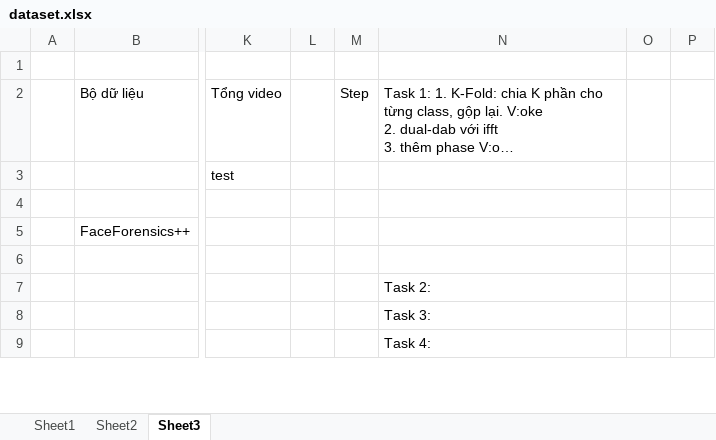
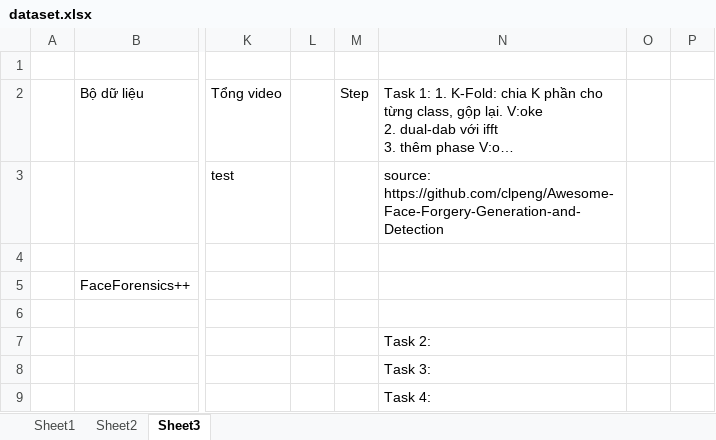
Before and after one commit to phuc180155/Graduation_Thesis, an Excel workbook: my_thesis/dataset.xlsx, sheet Sheet3, drawn as a sheet; only a part is shown, gaps mark what is left out; long unchanged cells end in …; values as stored, in another font and other column widths than the file's, no borders; the diff names each change by its address in the sheet, - before the commit and + after, or states it on an @@ line.

```diff
--- a/my_thesis/dataset.xlsx (sheet Sheet3)
+++ b/my_thesis/dataset.xlsx (sheet Sheet3)
-N3: (empty)
+N3: source: https://github.com/clpeng/Awesome-Face-Forgery-Generation-and-Detection
```
Also changed, not shown: 22 other files.
